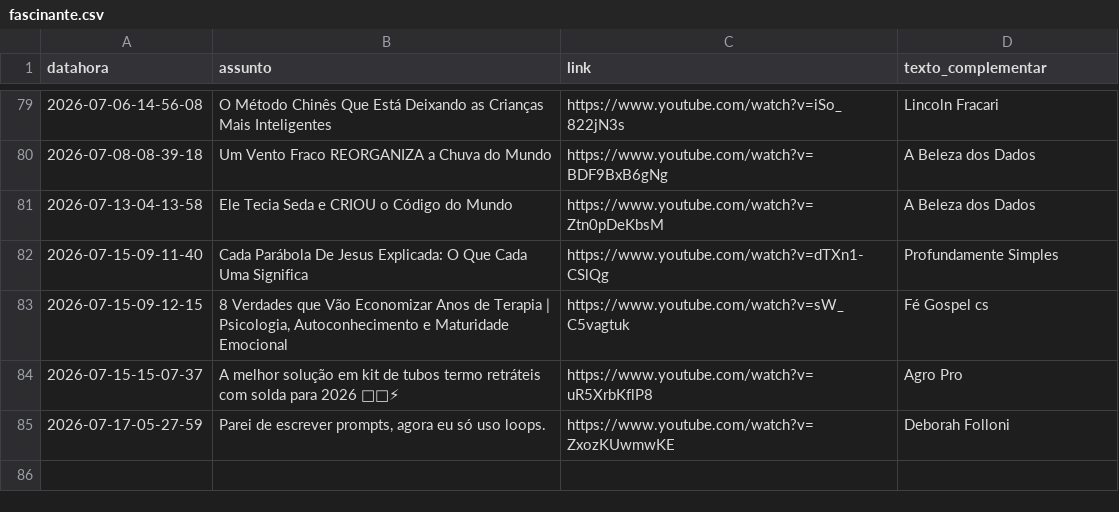
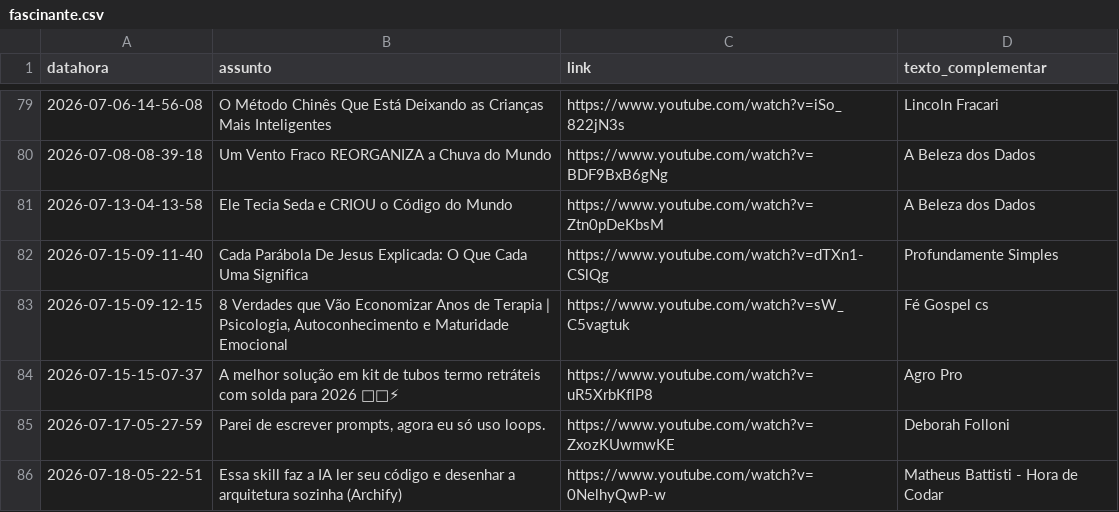
Before and after one commit to rjhalmeman/fascinante, a CSV file: fascinante.csv, drawn as a sheet; only a part is shown, gaps mark what is left out.

Commit message:
Atualização automática via painel web

```diff
--- a/fascinante.csv
+++ b/fascinante.csv
@@ -85 +85,2 @@ datahora;assunto;link;texto_complementar
 2026-07-17-05-27-59;Parei de escrever prompts, agora eu só uso loops.;https://www.youtube.com/watch?v=ZxozKUwmwKE;Deborah Folloni
+2026-07-18-05-22-51;Essa skill faz a IA ler seu código e desenhar a arquitetura sozinha (Archify);https://www.youtube.com/watch?v=0NelhyQwP-w;Matheus Battisti - Hora de Codar
```
